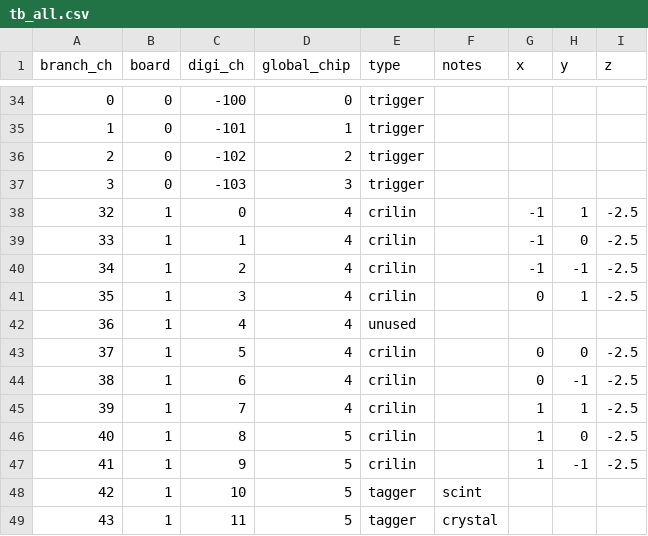
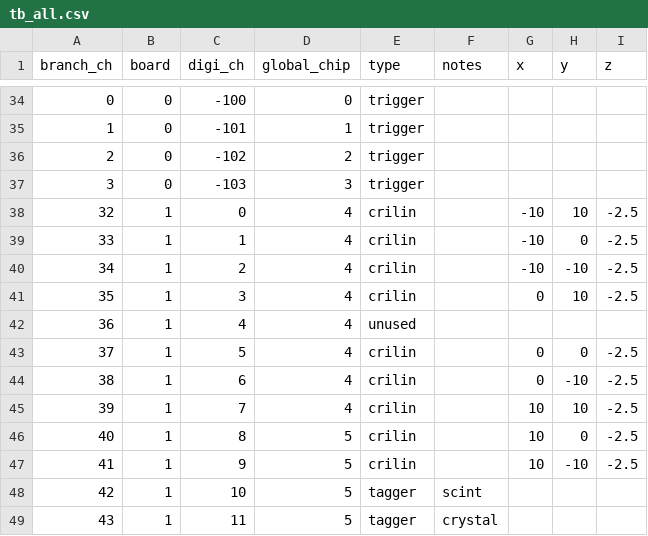
Before and after one commit to raeubaen/crilin_reco_from_padme_daq, a CSV file: maps/tb_all.csv, drawn as a sheet; only a part is shown, gaps mark what is left out.

```diff
--- a/maps/tb_all.csv
+++ b/maps/tb_all.csv
@@ -37,12 +37,12 @@ branch_ch,board,digi_ch,global_chip,type,notes,x,y,z
 3,0,-103,3,trigger,,,,
-32,1,0,4,crilin,,-1,1,-2.5
-33,1,1,4,crilin,,-1,0,-2.5
-34,1,2,4,crilin,,-1,-1,-2.5
-35,1,3,4,crilin,,0,1,-2.5
+32,1,0,4,crilin,,-10,10,-2.5
+33,1,1,4,crilin,,-10,0,-2.5
+34,1,2,4,crilin,,-10,-10,-2.5
+35,1,3,4,crilin,,0,10,-2.5
 36,1,4,4,unused,,,,
 37,1,5,4,crilin,,0,0,-2.5
-38,1,6,4,crilin,,0,-1,-2.5
-39,1,7,4,crilin,,1,1,-2.5
-40,1,8,5,crilin,,1,0,-2.5
-41,1,9,5,crilin,,1,-1,-2.5
+38,1,6,4,crilin,,0,-10,-2.5
+39,1,7,4,crilin,,10,10,-2.5
+40,1,8,5,crilin,,10,0,-2.5
+41,1,9,5,crilin,,10,-10,-2.5
 42,1,10,5,tagger,scint,,,
```
Also changed, not shown: 10 other files.
